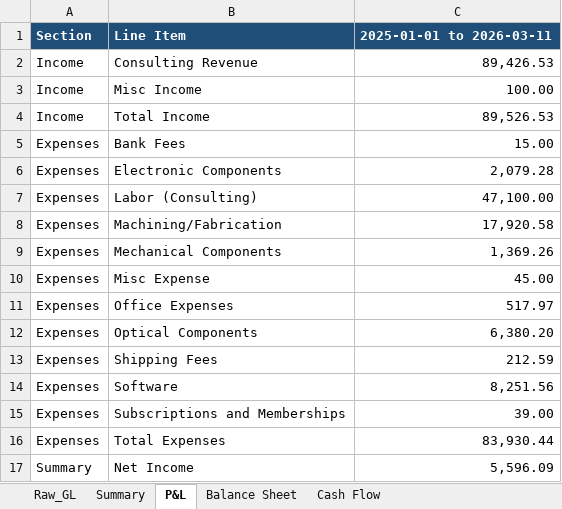
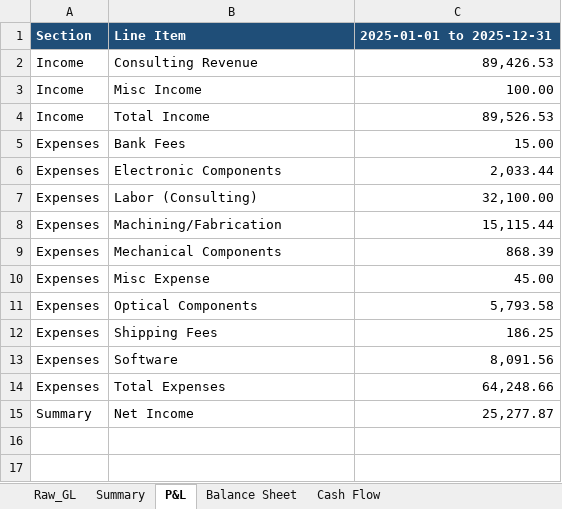
Before and after one commit to blufinLabs/Blufin-Labs-Financials, an Excel workbook: finance/reports/blufin_financial_statements.xlsx, sheet P&L, drawn as a sheet; values as stored, in another font and other column widths than the file's, no borders; removed rows and columns are numbered as before the commit, all else as after; the diff names each change by its address in the sheet, - before the commit and + after, or states it on an @@ line.

```diff
--- a/finance/reports/blufin_financial_statements.xlsx (sheet P&L)
+++ b/finance/reports/blufin_financial_statements.xlsx (sheet P&L)
-C1: 2025-01-01 to 2026-03-11
+C1: 2025-01-01 to 2025-12-31
-C6: 2,079.28
+C6: 2,033.44
-C7: 47,100.00
+C7: 32,100.00
-C8: 17,920.58
+C8: 15,115.44
-C9: 1,369.26
+C9: 868.39
-row 11: Expenses | Office Expenses | 517.97
-C11: 6,380.20
+C11: 5,793.58
-C12: 212.59
+C12: 186.25
-C13: 8,251.56
+C13: 8,091.56
-row 15: Expenses | Subscriptions and Memberships | 39.00
-C14: 83,930.44
+C14: 64,248.66
-C15: 5,596.09
+C15: 25,277.87
```
Also changed, not shown: sheet Summary, sheet Balance Sheet, sheet Cash Flow, sheet Raw_GL, charts or pictures.
